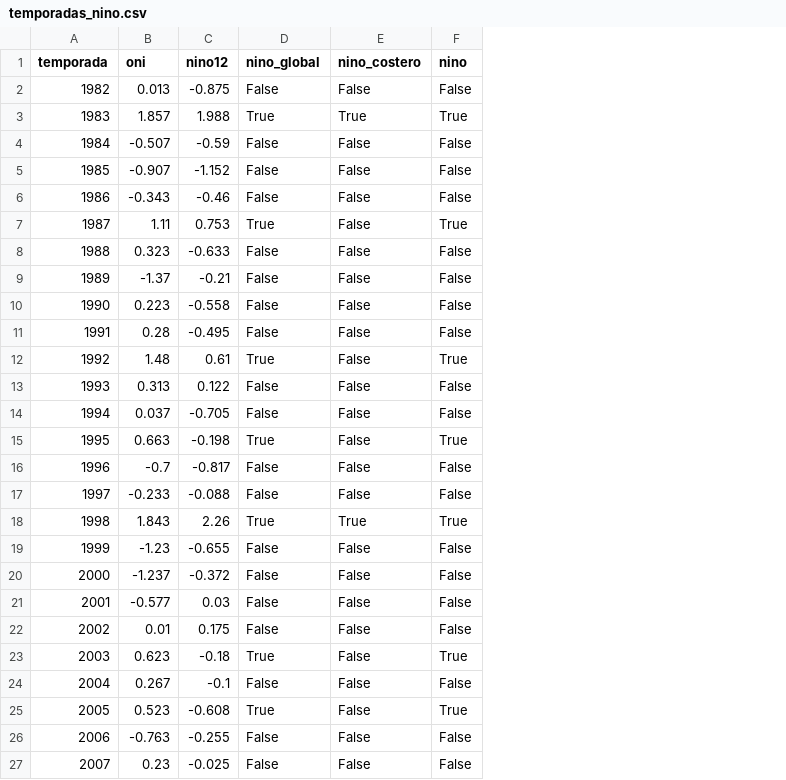
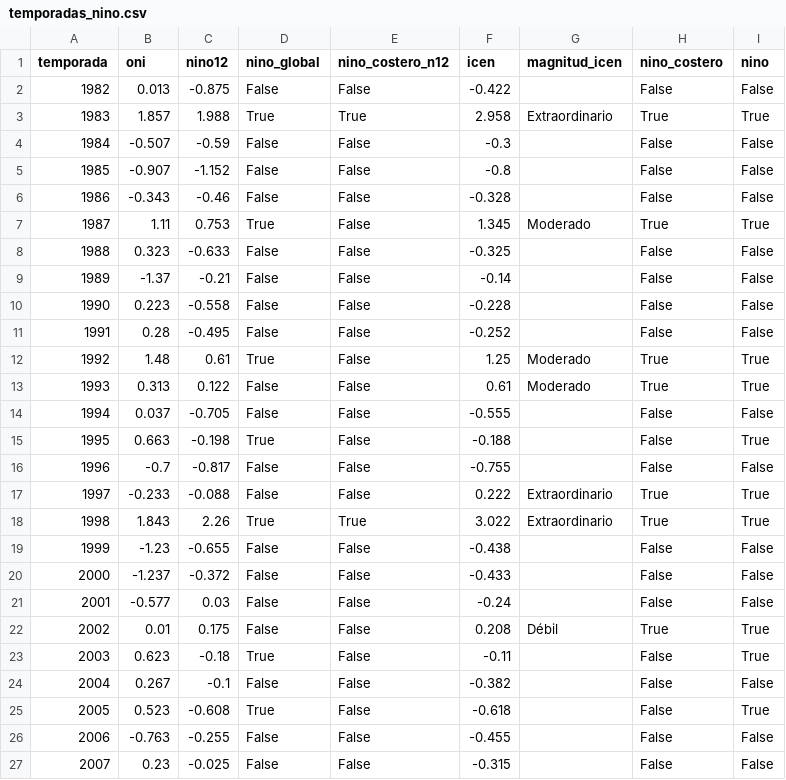
Before and after one commit to Illapa-Labs/illapa-research, a CSV file: catalogo/temporadas_nino.csv, drawn as a sheet; only a part is shown; addresses are those after the commit; the diff covers the shown part only; the diff names each change by its address in the sheet, - before the commit and + after, or states it on an @@ line.

Commit message:
feat: official ICEN coastal Niño seasons, daily predictors pipeline and new data sources

```diff
--- a/catalogo/temporadas_nino.csv
+++ b/catalogo/temporadas_nino.csv
+column E (nino_costero_n12), rows 2-27: False | True | False | False | False | False | False | False | False | False | False | False | False | False | False | False | True | False | False | False | False | False | False | False | False | False
+column F (icen), rows 2-27: -0.422 | 2.958 | -0.3 | -0.8 | -0.328 | 1.345 | -0.325 | -0.14 | -0.228 | -0.252 | 1.25 | 0.61 | -0.555 | -0.188 | -0.755 | 0.222 | 3.022 | -0.438 | -0.433 | -0.24 | 0.208 | -0.11 | -0.382 | -0.618 | -0.455 | -0.315
+column G (magnitud_icen), rows 3-22: Extraordinario |  |  |  | Moderado |  |  |  |  | Moderado | Moderado |  |  |  | Extraordinario | Extraordinario |  |  |  | Débil
-H7 (nino_costero): False
+H7 (nino_costero): True
-H12:H13 (nino_costero): False
+H12:H13 (nino_costero): True
-I13 (nino): False
+I13 (nino): True
-H17 (nino_costero): False
+H17 (nino_costero): True
-I17 (nino): False
+I17 (nino): True
-H22 (nino_costero): False
+H22 (nino_costero): True
-I22 (nino): False
+I22 (nino): True
```
Also changed, not shown: 11 edited cells elsewhere in this file, catalogo/ranking_bayes_quebradas_nino.csv, catalogo/ranking_bayes_quebradas_nino_sin_exposicion.csv, 14 other files.
